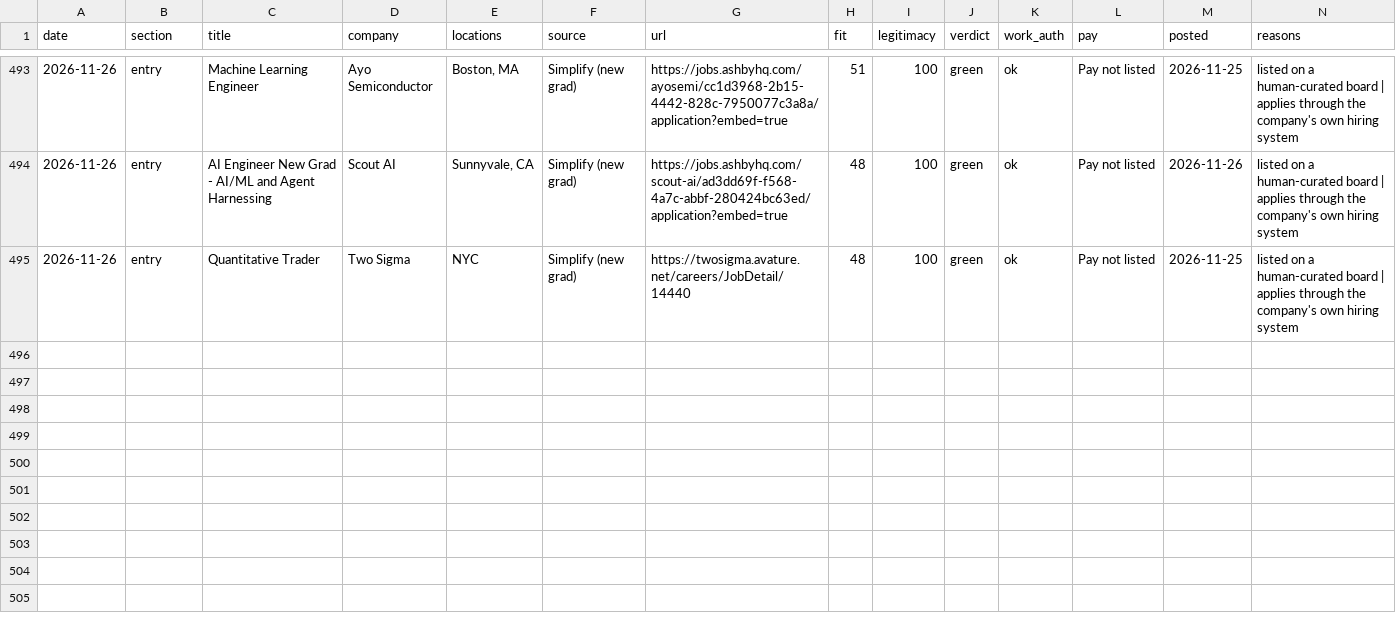
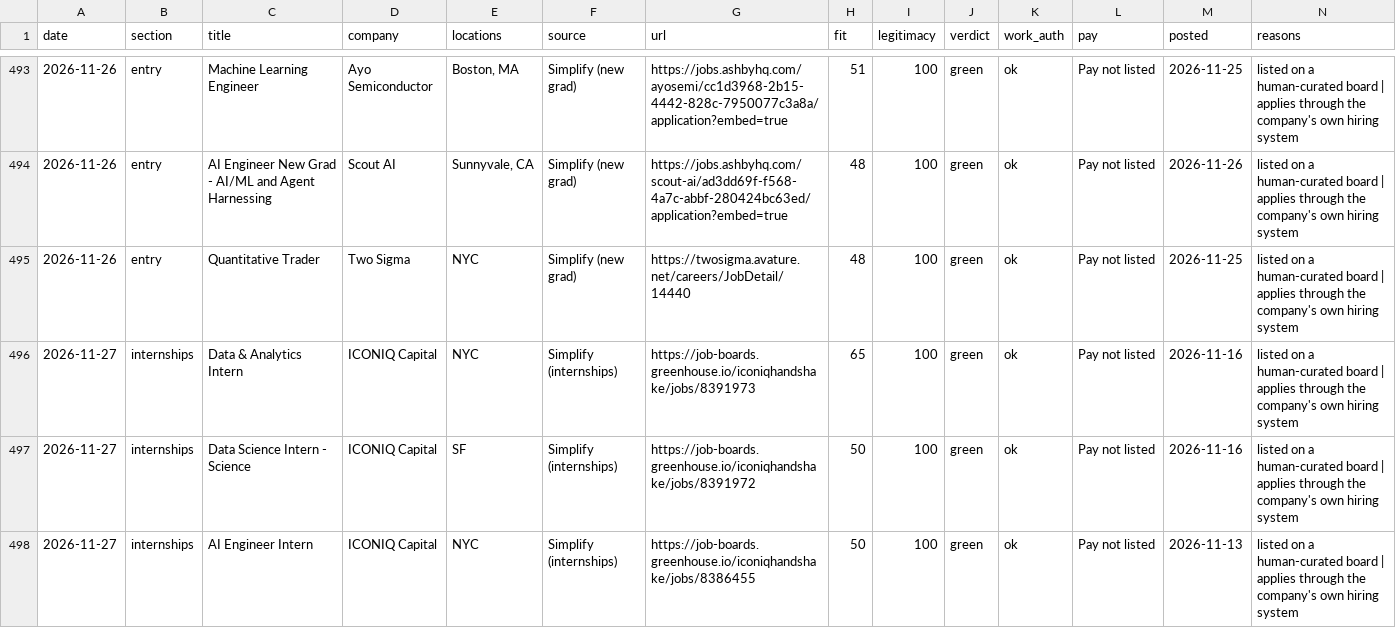
Before and after one commit to Stanislaws/job-search-bot, a CSV file: data/jobs_log.csv, drawn as a sheet; only a part is shown, gaps mark what is left out.

```diff
--- a/data/jobs_log.csv
+++ b/data/jobs_log.csv
@@ -495 +495,4 @@ date,section,title,company,locations,source,url,fit,legitimacy,verdict,work_auth
 2026-11-26,entry,Quantitative Trader,Two Sigma,NYC,Simplify (new grad),https://twosigma.avature.net/careers/JobDetail/14440,48,100,green,ok,Pay not listed,2026-11-25,listed on a human-curated board | applies through the company's own hiring system
+2026-11-27,internships,Data & Analytics Intern,ICONIQ Capital,NYC,Simplify (internships),https://job-boards.greenhouse.io/iconiqhandshake/jobs/8391973,65,100,green,ok,Pay not listed,2026-11-16,listed on a human-curated board | applies through the company's own hiring system
+2026-11-27,internships,Data Science Intern - Science,ICONIQ Capital,SF,Simplify (internships),https://job-boards.greenhouse.io/iconiqhandshake/jobs/8391972,50,100,green,ok,Pay not listed,2026-11-16,listed on a human-curated board | applies through the company's own hiring system
+2026-11-27,internships,AI Engineer Intern,ICONIQ Capital,NYC,Simplify (internships),https://job-boards.greenhouse.io/iconiqhandshake/jobs/8386455,50,100,green,ok,Pay not listed,2026-11-13,listed on a human-curated board | applies through the company's own hiring system
```
Also changed, not shown: 1 other file.
